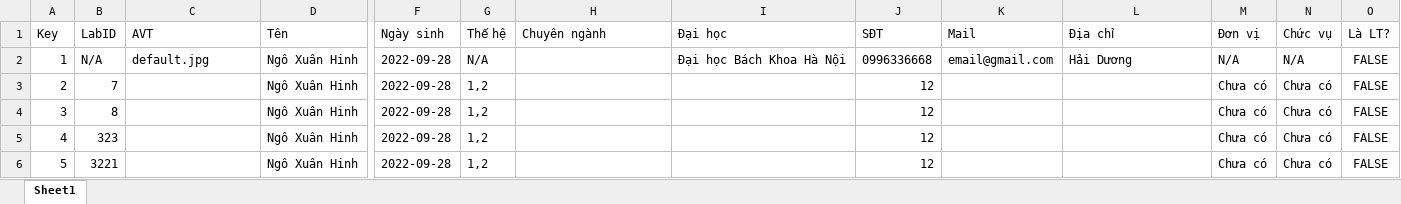
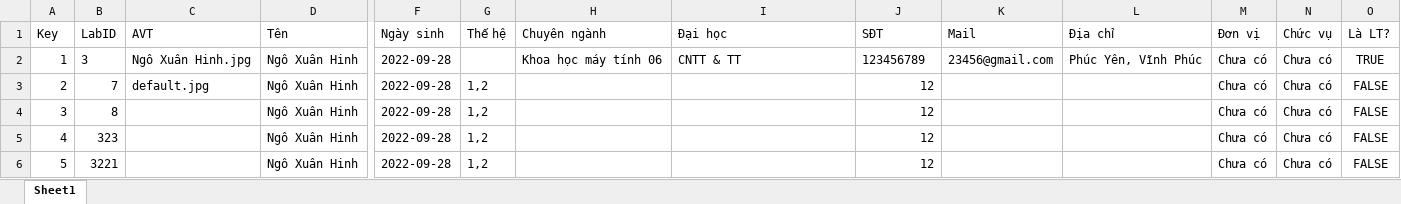
Before and after one commit to Belphegor2801/Hethongquanlylab, an Excel workbook: Hethongquanlylab/wwwroot/data/members.xlsx, sheet Sheet1, drawn as a sheet; only a part is shown, gaps mark what is left out; values as stored, in another font and other column widths than the file's, no borders; the diff names each change by its address in the sheet, - before the commit and + after, or states it on an @@ line.

```diff
--- a/Hethongquanlylab/wwwroot/data/members.xlsx (sheet Sheet1)
+++ b/Hethongquanlylab/wwwroot/data/members.xlsx (sheet Sheet1)
-B2 (LabID): N/A
+B2 (LabID): 3
-C2 (AVT): default.jpg
+C2 (AVT): Ngô Xuân Hinh.jpg
-G2 (Thế hệ): N/A
+G2 (Thế hệ): (empty)
-H2 (Chuyên ngành): (empty)
+H2 (Chuyên ngành): Khoa học máy tính 06
-I2 (Đại học): Đại học Bách Khoa Hà Nội
+I2 (Đại học): CNTT & TT
-J2 (SĐT): 0996336668
+J2 (SĐT): 123456789
-K2 (Mail): email@gmail.com
+K2 (Mail): 23456@gmail.com
-L2 (Địa chỉ): Hải Dương
+L2 (Địa chỉ): Phúc Yên, Vĩnh Phúc
-M2 (Đơn vị): N/A
+M2 (Đơn vị): Chưa có
-N2 (Chức vụ): N/A
+N2 (Chức vụ): Chưa có
-O2 (Là LT?): FALSE
+O2 (Là LT?): TRUE
-C3 (AVT): (empty)
+C3 (AVT): default.jpg
```
Also changed, not shown: 6 other files.
